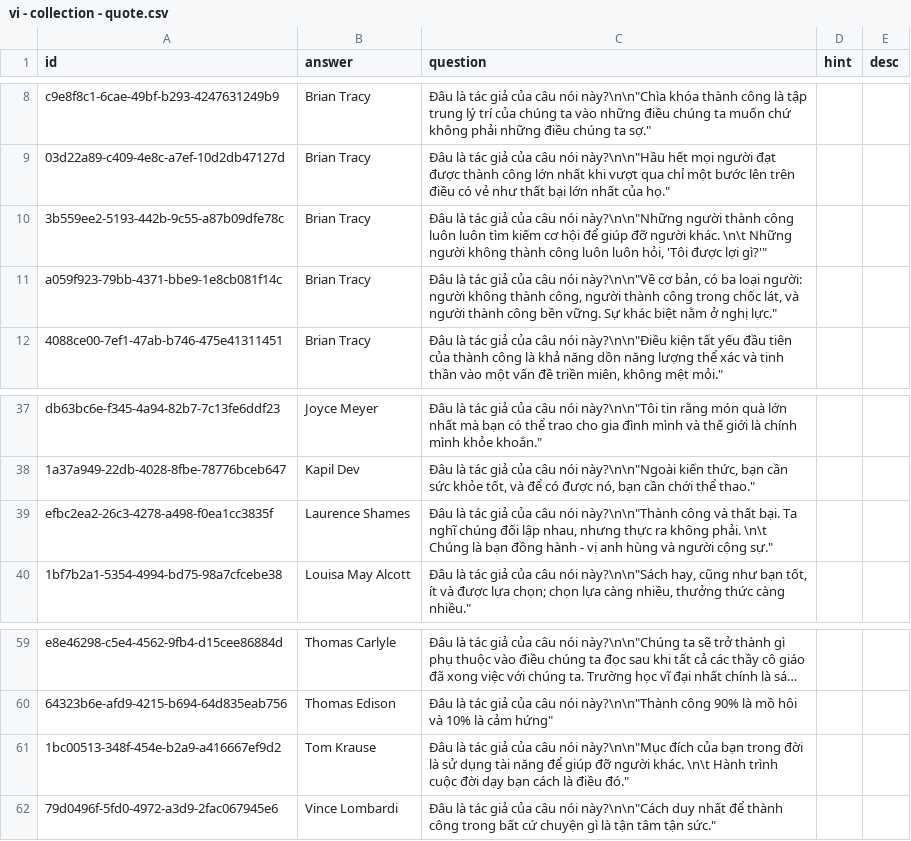
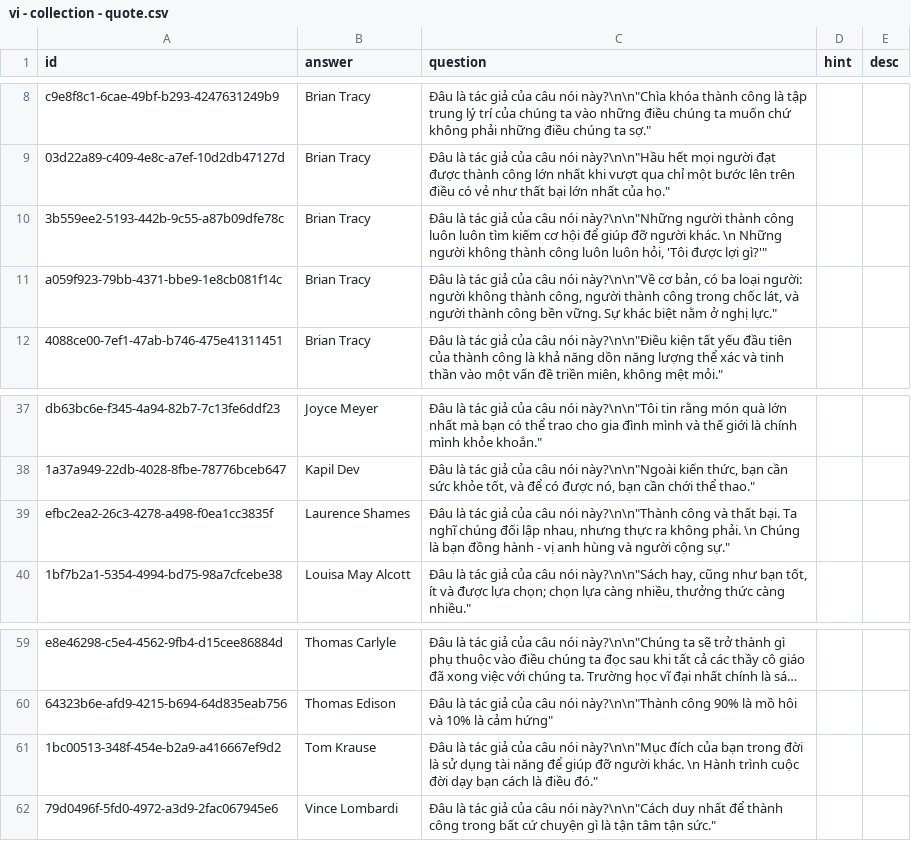
Before and after one commit to a7612/flashcard-resN, a CSV file: questions/vi - collection - quote.csv, drawn as a sheet; only a part is shown, gaps mark what is left out; long unchanged cells end in …; the diff names each change by its address in the sheet, - before the commit and + after, or states it on an @@ line.

```diff
--- a/questions/vi - collection - quote.csv
+++ b/questions/vi - collection - quote.csv
-C10 (question): …người khác. \n\t Những người…
+C10 (question): …người khác. \n Những người…
-C39 (question): …không phải. \n\t Chúng là…
+C39 (question): …không phải. \n Chúng là…
-C61 (question): …người khác. \n\t Hành trình…
+C61 (question): …người khác. \n Hành trình…
```
Also changed, not shown: 1 other file.
